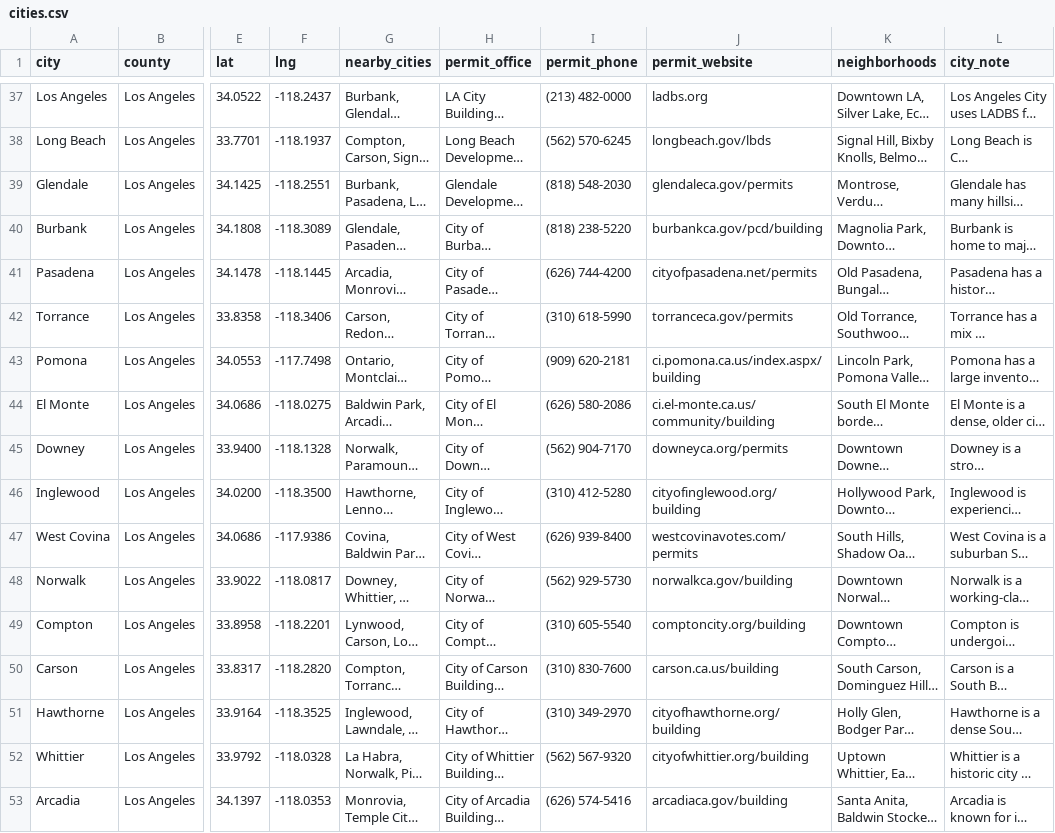
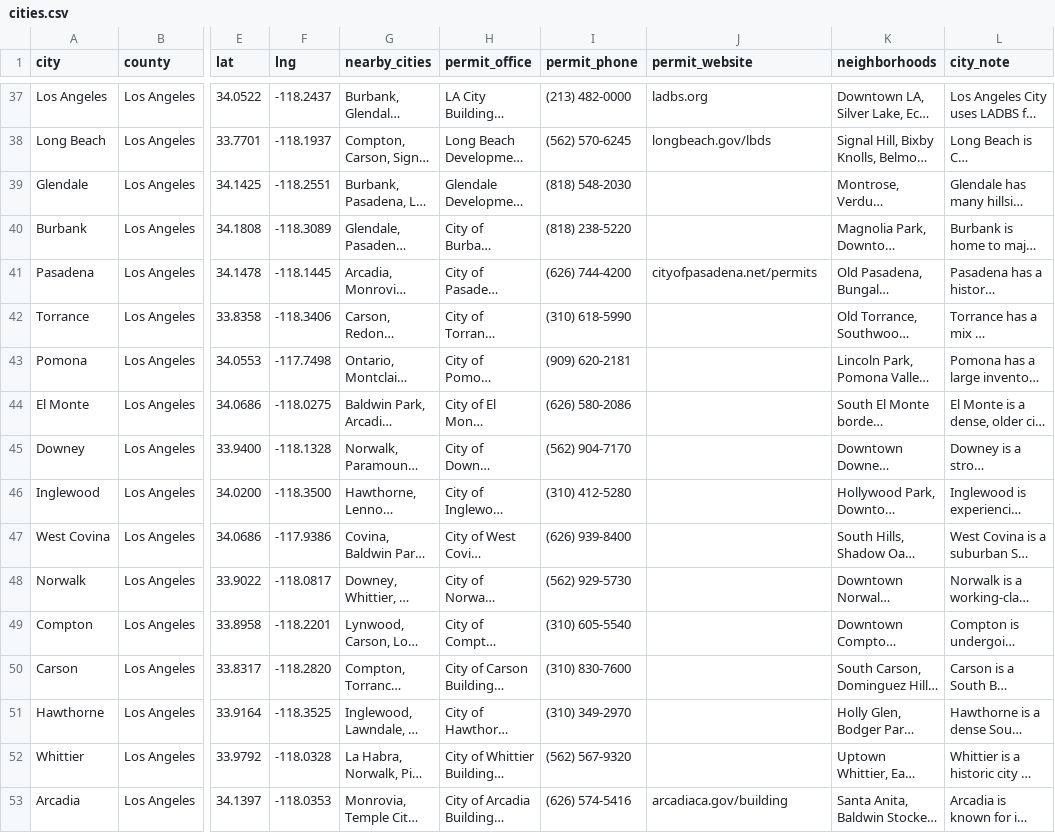
Before and after one commit to Tottichiha/cns-demolition, a CSV file: data/cities.csv, drawn as a sheet; only a part is shown, gaps mark what is left out; long unchanged cells end in …; the diff covers the shown part only; the diff names each change by its address in the sheet, - before the commit and + after, or states it on an @@ line.

```diff
--- a/data/cities.csv
+++ b/data/cities.csv
-J39 (permit_website): glendaleca.gov/permits
+J39 (permit_website): (empty)
-J40 (permit_website): burbankca.gov/pcd/building
+J40 (permit_website): (empty)
-J42 (permit_website): torranceca.gov/permits
+J42 (permit_website): (empty)
-J43 (permit_website): ci.pomona.ca.us/index.aspx/building
+J43 (permit_website): (empty)
-J44 (permit_website): ci.el-monte.ca.us/community/building
+J44 (permit_website): (empty)
-J45 (permit_website): downeyca.org/permits
+J45 (permit_website): (empty)
-J46 (permit_website): cityofinglewood.org/building
+J46 (permit_website): (empty)
-J47 (permit_website): westcovinavotes.com/permits
+J47 (permit_website): (empty)
-J48 (permit_website): norwalkca.gov/building
+J48 (permit_website): (empty)
-J49 (permit_website): comptoncity.org/building
+J49 (permit_website): (empty)
-J50 (permit_website): carson.ca.us/building
+J50 (permit_website): (empty)
-J51 (permit_website): cityofhawthorne.org/building
+J51 (permit_website): (empty)
-J52 (permit_website): cityofwhittier.org/building
+J52 (permit_website): (empty)
```
Also changed, not shown: 83 edited cells elsewhere in this file, 1 other file.
